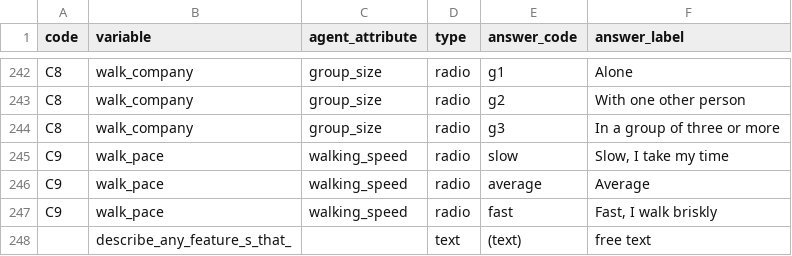
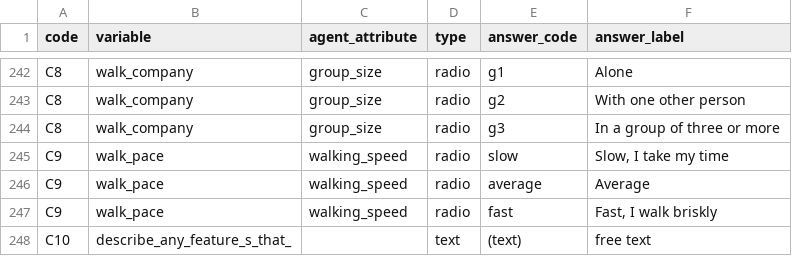
Before and after one commit to ahmed-amal-ft/campus-walk, a CSV file: codebook.csv, drawn as a sheet; only a part is shown, gaps mark what is left out.

```diff
--- a/codebook.csv
+++ b/codebook.csv
@@ -247,2 +247,2 @@ C9,walk_pace,walking_speed,radio,average,Average
 C9,walk_pace,walking_speed,radio,fast,"Fast, I walk briskly"
-,describe_any_feature_s_that_,,text,(text),free text
+C10,describe_any_feature_s_that_,,text,(text),free text
```
Also changed, not shown: 4 other files.
